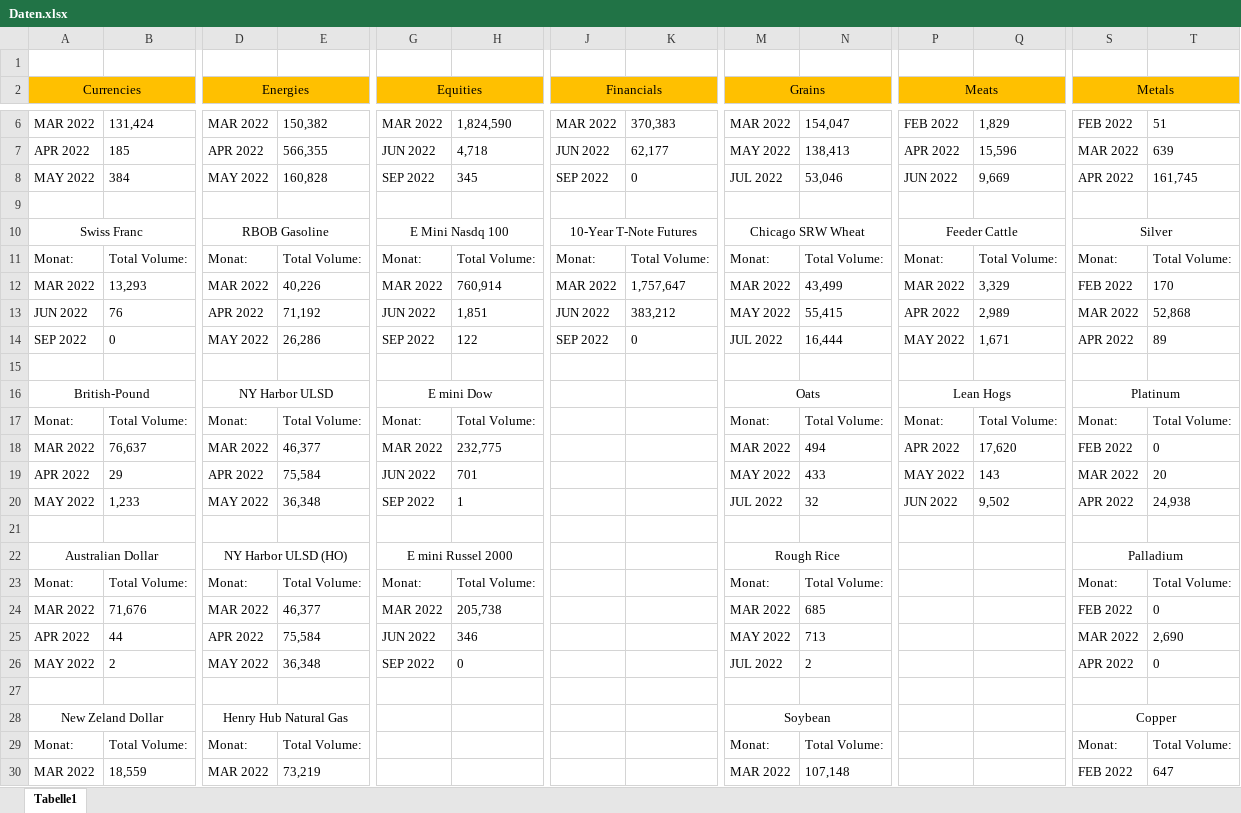
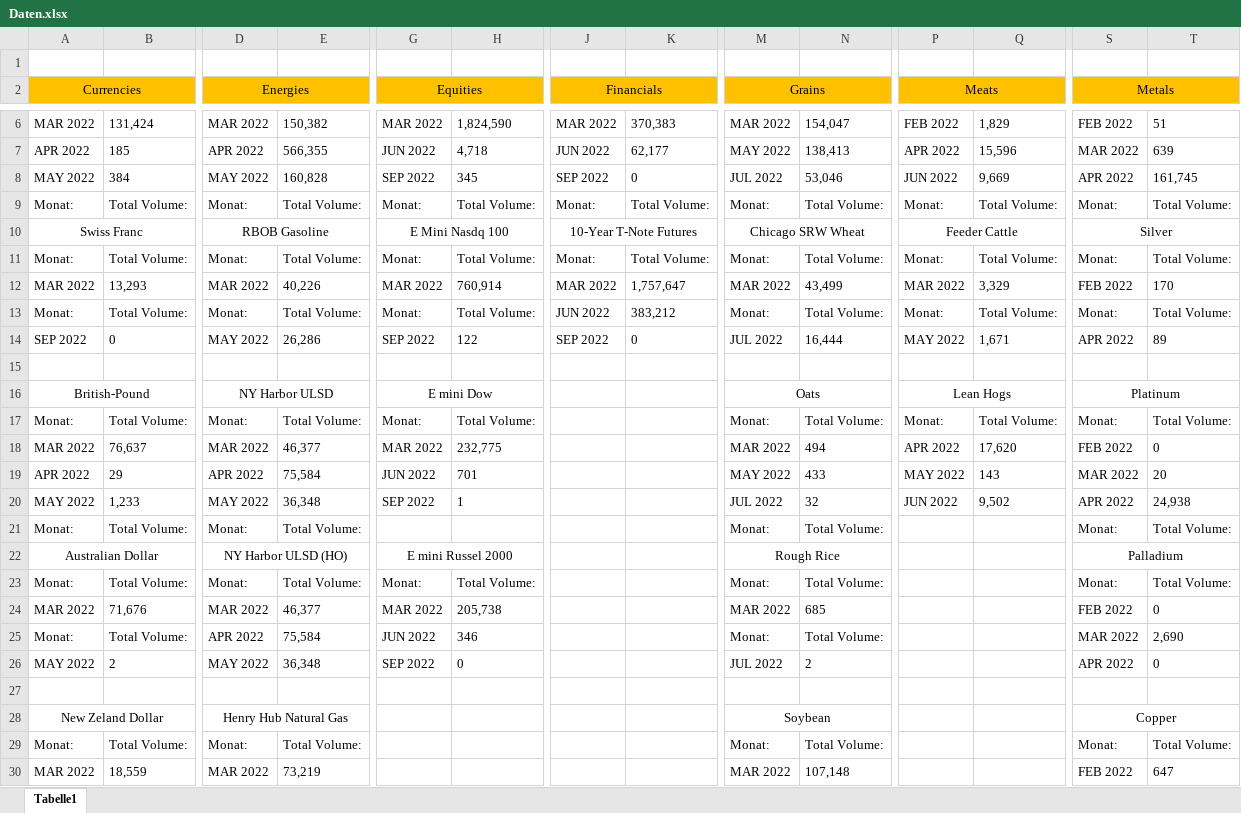
Before and after one commit to PaulKalho/Craw, an Excel workbook: Daten.xlsx, sheet Tabelle1, drawn as a sheet; only a part is shown, gaps mark what is left out; values as stored, in another font and other column widths than the file's, no borders; removed rows and columns are numbered as before the commit, all else as after; rows hold the shown columns only; the diff covers the shown part only; the diff names each change by its address in the sheet, - before the commit and + after, or states it on an @@ line.

```diff
--- a/Daten.xlsx (sheet Tabelle1)
+++ b/Daten.xlsx (sheet Tabelle1)
-row 9: (empty)
+row 9: Monat: | Total Volume: | Monat: | Total Volume: | Monat: | Total Volume: | Monat: | Total Volume: | Monat: | Total Volume: | Monat: | Total Volume: | Monat: | Total Volume:
-row 13: JUN 2022 | 76 | APR 2022 | 71,192 | JUN 2022 | 1,851 | JUN 2022 | 383,212 | MAY 2022 | 55,415 | APR 2022 | 2,989 | MAR 2022 | 52,868
+row 13: Monat: | Total Volume: | Monat: | Total Volume: | Monat: | Total Volume: | JUN 2022 | 383,212 | Monat: | Total Volume: | Monat: | Total Volume: | Monat: | Total Volume:
-row 15: (empty)
+row 15: (empty)
-row 21: (empty)
+row 21: Monat: | Total Volume: | Monat: | Total Volume: |  |  |  |  | Monat: | Total Volume: |  |  | Monat: | Total Volume:
-A25 (Currencies): APR 2022
+A25 (Currencies): Monat:
-B25: 44
+B25: Total Volume:
-M25 (Grains): MAY 2022
+M25 (Grains): Monat:
-N25: 713
+N25: Total Volume:
-row 27: (empty)
+row 27: (empty)
```
Also changed, not shown: 8 edited cells elsewhere in this sheet, 3 other files.
